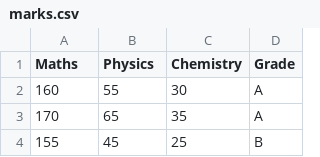
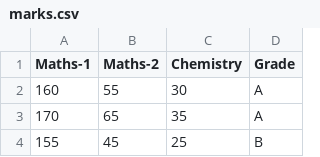
Before and after one commit to Cherryl536/Activity6_Datasets, a CSV file: marks.csv, drawn as a sheet; only a part is shown.

Commit message:
Update marks.csv

```diff
--- a/marks.csv
+++ b/marks.csv
@@ -1,2 +1,2 @@
-Maths,Physics,Chemistry,Grade
+Maths-1,Maths-2,Chemistry,Grade
 160,55,30,A
```
